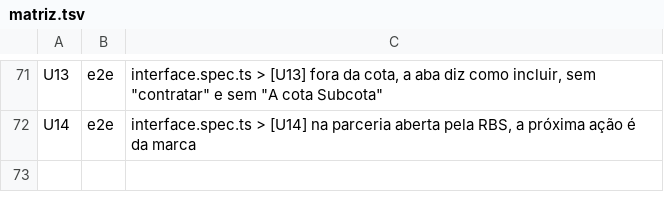
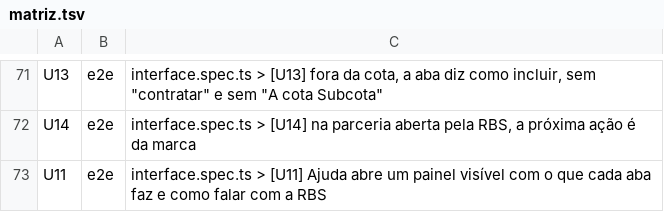
Before and after one commit to PHMFG/planeta-360, a TSV file: frontend/e2e/matriz.tsv, drawn as a sheet; only a part is shown, gaps mark what is left out; the diff names each change by its address in the sheet, - before the commit and + after, or states it on an @@ line.

Commit message:
fix(front): Ajuda abre um painel com o que cada aba faz
O botão Ajuda abria uma frase dentro do menu, que rola e cortava o que
saía dele: na rodada de base, nada aparecia (U11). Agora abre um painel
por cima da tela (o Modal, com o foco preso e o Esc), com uma linha por
aba da parceria, ou por tela da gestão para a RBS, e o caminho para
falar com o atendimento ao patrocinador.

Conferido no interface.spec: o painel abre, cabe em 1280x720 e fecha no
Esc.

```diff
--- a/frontend/e2e/matriz.tsv
+++ b/frontend/e2e/matriz.tsv
+row 73: U11 | e2e | interface.spec.ts > [U11] Ajuda abre um painel visível com o que cada aba faz e como falar com a RBS
```
Also changed, not shown: 2 other files.
